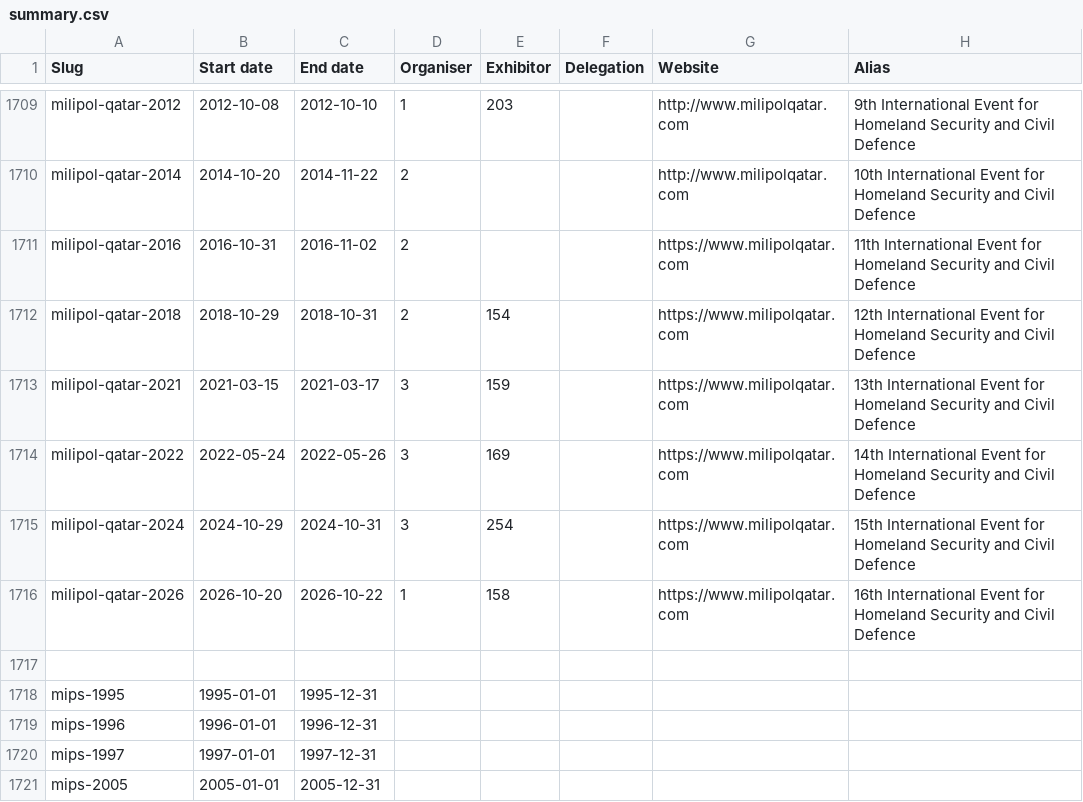
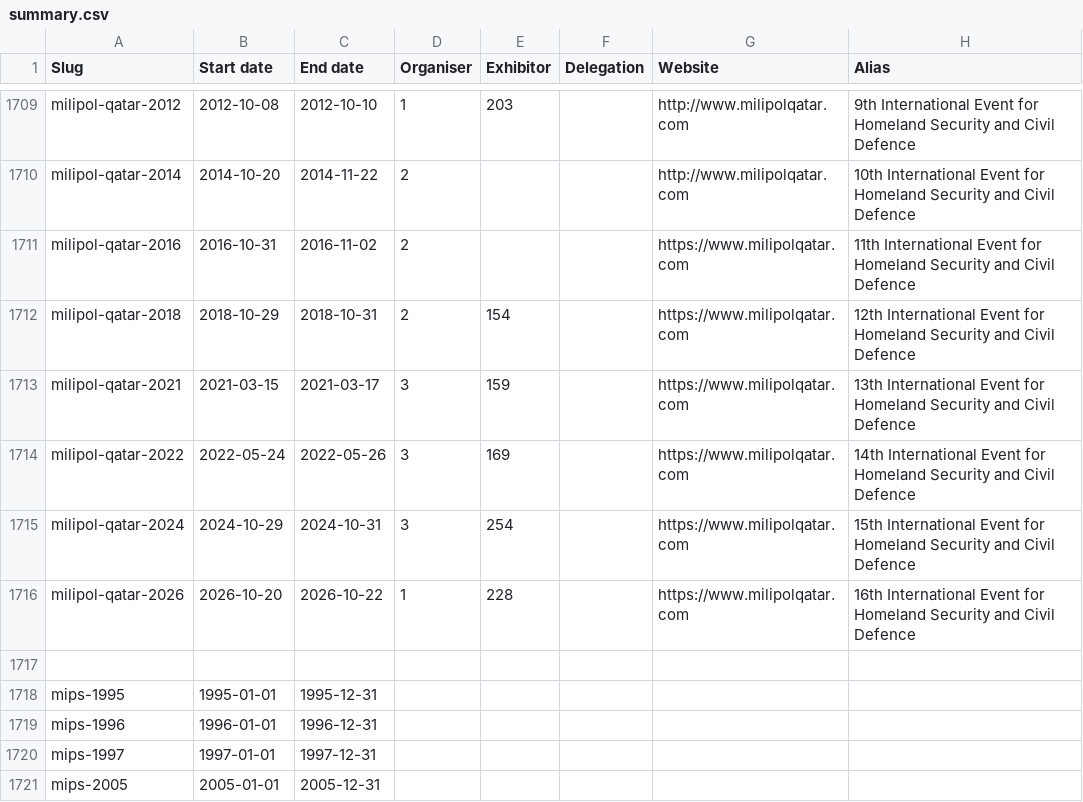
Before and after one commit to caatdata/arms-and-security-fair-exhibitors, a CSV file: summary.csv, drawn as a sheet; only a part is shown, gaps mark what is left out.

Commit message:
Update Milipol Qatar 2026 exhibitor list.

```diff
--- a/summary.csv
+++ b/summary.csv
@@ -1715,3 +1715,3 @@ milipol-qatar-2022,2022-05-24,2022-05-26,3,169,,https://www.milipolqatar.com,14t
 milipol-qatar-2024,2024-10-29,2024-10-31,3,254,,https://www.milipolqatar.com,15th International Event for Homeland Security and Civil Defence
-milipol-qatar-2026,2026-10-20,2026-10-22,1,158,,https://www.milipolqatar.com,16th International Event for Homeland Security and Civil Defence
+milipol-qatar-2026,2026-10-20,2026-10-22,1,228,,https://www.milipolqatar.com,16th International Event for Homeland Security and Civil Defence
 ,,,,,,,
```
Also changed, not shown: 2 other files.
